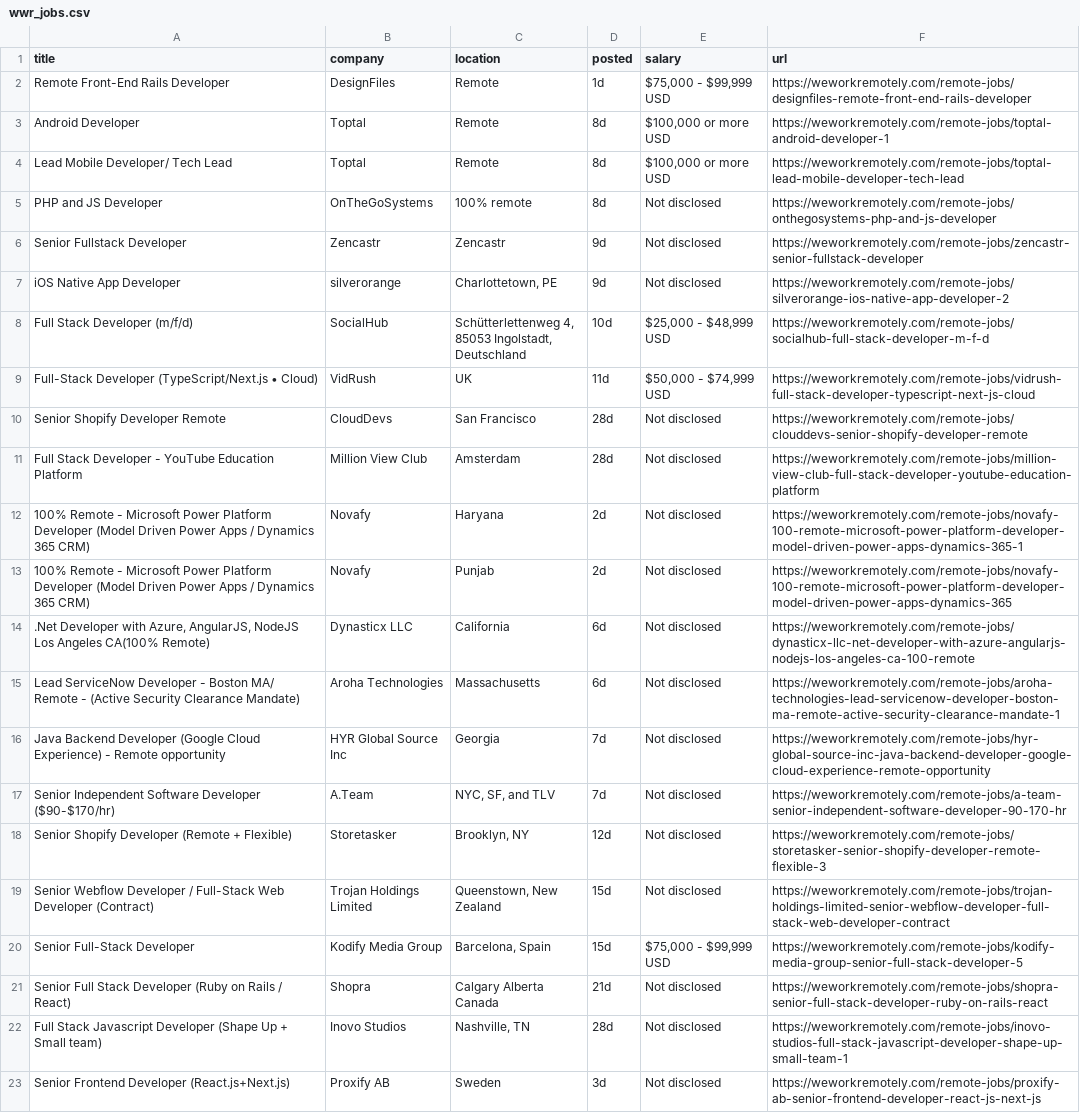
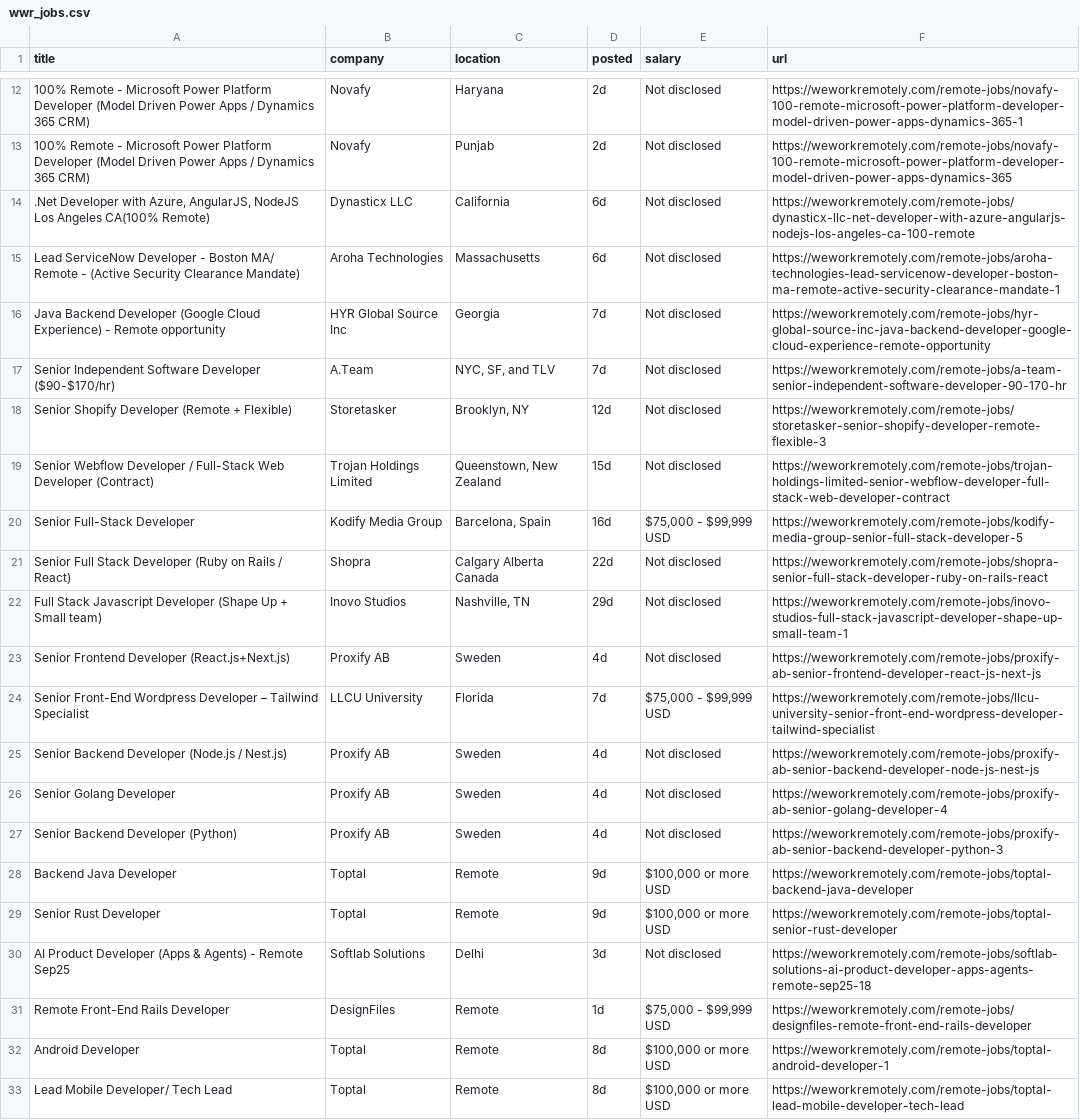
Before and after one commit to Ravneetsingh04/indeed_scraper, a CSV file: wwr_jobs.csv, drawn as a sheet; only a part is shown, gaps mark what is left out; the shorter side is filled out with more unchanged rows; the diff covers the shown part only.

```diff
--- a/wwr_jobs.csv
+++ b/wwr_jobs.csv
@@ -2 +12,20 @@ title,company,location,posted,salary,url
+100% Remote - Microsoft Power Platform Developer (Model Driven Power Apps / Dynamics 365 CRM),Novafy,Haryana,2d,Not disclosed,https://weworkremotely.com/remote-jobs/novafy-100-remote-microsoft-power-platform-developer-model-driven-power-apps-dynamics-365-1
+100% Remote - Microsoft Power Platform Developer (Model Driven Power Apps / Dynamics 365 CRM),Novafy,Punjab,2d,Not disclosed,https://weworkremotely.com/remote-jobs/novafy-100-remote-microsoft-power-platform-developer-model-driven-power-apps-dynamics-365
+".Net Developer with Azure, AngularJS, NodeJS Los Angeles CA(100% Remote)",Dynasticx LLC,California,6d,Not disclosed,https://weworkremotely.com/remote-jobs/dynasticx-llc-net-developer-with-azure-angularjs-nodejs-los-angeles-ca-100-remote
+Lead ServiceNow Developer - Boston MA/ Remote - (Active Security Clearance Mandate),Aroha Technologies,Massachusetts,6d,Not disclosed,https://weworkremotely.com/remote-jobs/aroha-technologies-lead-servicenow-developer-boston-ma-remote-active-security-clearance-mandate-1
+Java Backend Developer (Google Cloud Experience) - Remote opportunity,HYR Global Source Inc,Georgia,7d,Not disclosed,https://weworkremotely.com/remote-jobs/hyr-global-source-inc-java-backend-developer-google-cloud-experience-remote-opportunity
+Senior Independent Software Developer ($90-$170/hr),A.Team,"NYC, SF, and TLV",7d,Not disclosed,https://weworkremotely.com/remote-jobs/a-team-senior-independent-software-developer-90-170-hr
+Senior Shopify Developer (Remote + Flexible),Storetasker,"Brooklyn, NY",12d,Not disclosed,https://weworkremotely.com/remote-jobs/storetasker-senior-shopify-developer-remote-flexible-3
+Senior Webflow Developer / Full-Stack Web Developer (Contract),Trojan Holdings Limited,"Queenstown, New Zealand",15d,Not disclosed,https://weworkremotely.com/remote-jobs/trojan-holdings-limited-senior-webflow-developer-full-stack-web-developer-contract
+Senior Full-Stack Developer,Kodify Media Group,"Barcelona, Spain",16d,"$75,000 - $99,999 USD",https://weworkremotely.com/remote-jobs/kodify-media-group-senior-full-stack-developer-5
+Senior Full Stack Developer (Ruby on Rails / React),Shopra,Calgary Alberta Canada,22d,Not disclosed,https://weworkremotely.com/remote-jobs/shopra-senior-full-stack-developer-ruby-on-rails-react
+Full Stack Javascript Developer (Shape Up + Small team),Inovo Studios,"Nashville, TN",29d,Not disclosed,https://weworkremotely.com/remote-jobs/inovo-studios-full-stack-javascript-developer-shape-up-small-team-1
+Senior Frontend Developer (React.js+Next.js),Proxify AB,Sweden,4d,Not disclosed,https://weworkremotely.com/remote-jobs/proxify-ab-senior-frontend-developer-react-js-next-js
+Senior Front-End Wordpress Developer – Tailwind Specialist,LLCU University,Florida,7d,"$75,000 - $99,999 USD",https://weworkremotely.com/remote-jobs/llcu-university-senior-front-end-wordpress-developer-tailwind-specialist
+Senior Backend Developer (Node.js / Nest.js),Proxify AB,Sweden,4d,Not disclosed,https://weworkremotely.com/remote-jobs/proxify-ab-senior-backend-developer-node-js-nest-js
+Senior Golang Developer,Proxify AB,Sweden,4d,Not disclosed,https://weworkremotely.com/remote-jobs/proxify-ab-senior-golang-developer-4
+Senior Backend Developer (Python),Proxify AB,Sweden,4d,Not disclosed,https://weworkremotely.com/remote-jobs/proxify-ab-senior-backend-developer-python-3
+Backend Java Developer,Toptal,Remote,9d,"$100,000 or more USD",https://weworkremotely.com/remote-jobs/toptal-backend-java-developer
+Senior Rust Developer,Toptal,Remote,9d,"$100,000 or more USD",https://weworkremotely.com/remote-jobs/toptal-senior-rust-developer
+AI Product Developer (Apps & Agents) - Remote Sep25,Softlab Solutions,Delhi,3d,Not disclosed,https://weworkremotely.com/remote-jobs/softlab-solutions-ai-product-developer-apps-agents-remote-sep25-18
 Remote Front-End Rails Developer,DesignFiles,Remote,1d,"$75,000 - $99,999 USD",https://weworkremotely.com/remote-jobs/designfiles-remote-front-end-rails-developer
```
Also changed, not shown: 10 added rows elsewhere in this file.
